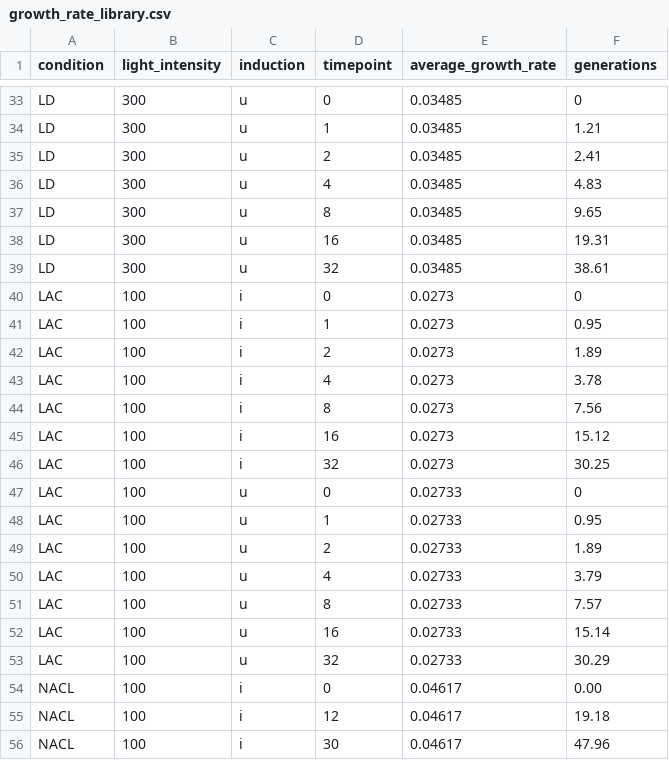
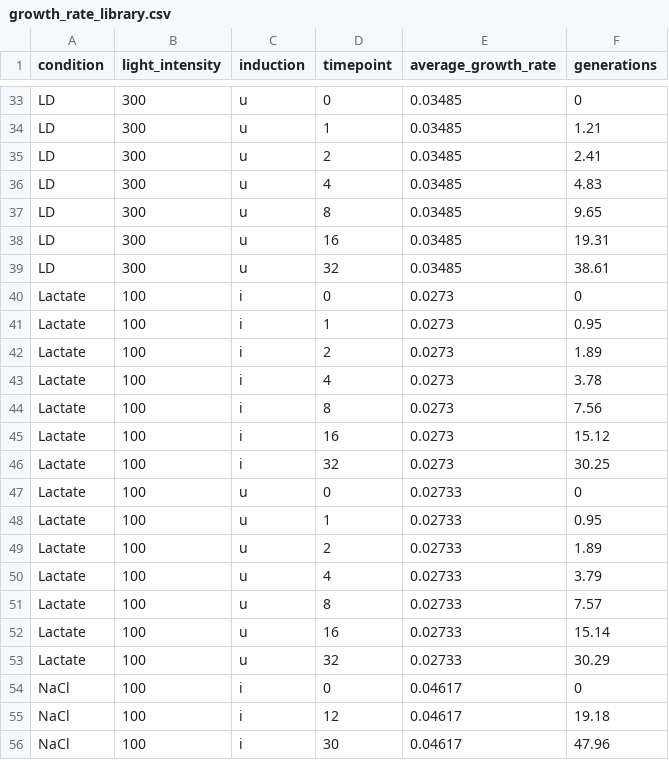
Before and after one commit to m-jahn/R-notebook-crispri-lib, a CSV file: sgRNA_library/raw_data/growth_rate_library.csv, drawn as a sheet; only a part is shown, gaps mark what is left out.

Commit message:
re-assigned 47 sgRNAs to ncRNA targets; updated condition names

```diff
--- a/sgRNA_library/raw_data/growth_rate_library.csv
+++ b/sgRNA_library/raw_data/growth_rate_library.csv
@@ -39,18 +39,18 @@ LD,300,u,16,0.03485,19.31
 LD,300,u,32,0.03485,38.61
-LAC,100,i,0,0.0273,0
-LAC,100,i,1,0.0273,0.95
-LAC,100,i,2,0.0273,1.89
-LAC,100,i,4,0.0273,3.78
-LAC,100,i,8,0.0273,7.56
-LAC,100,i,16,0.0273,15.12
-LAC,100,i,32,0.0273,30.25
-LAC,100,u,0,0.02733,0
-LAC,100,u,1,0.02733,0.95
-LAC,100,u,2,0.02733,1.89
-LAC,100,u,4,0.02733,3.79
-LAC,100,u,8,0.02733,7.57
-LAC,100,u,16,0.02733,15.14
-LAC,100,u,32,0.02733,30.29
-NACL,100,i,0,0.04617,0.00
-NACL,100,i,12,0.04617,19.18
-NACL,100,i,30,0.04617,47.96
+Lactate,100,i,0,0.0273,0
+Lactate,100,i,1,0.0273,0.95
+Lactate,100,i,2,0.0273,1.89
+Lactate,100,i,4,0.0273,3.78
+Lactate,100,i,8,0.0273,7.56
+Lactate,100,i,16,0.0273,15.12
+Lactate,100,i,32,0.0273,30.25
+Lactate,100,u,0,0.02733,0
+Lactate,100,u,1,0.02733,0.95
+Lactate,100,u,2,0.02733,1.89
+Lactate,100,u,4,0.02733,3.79
+Lactate,100,u,8,0.02733,7.57
+Lactate,100,u,16,0.02733,15.14
+Lactate,100,u,32,0.02733,30.29
+NaCl,100,i,0,0.04617,0
+NaCl,100,i,12,0.04617,19.18
+NaCl,100,i,30,0.04617,47.96
```
Also changed, not shown: 8 other files.
